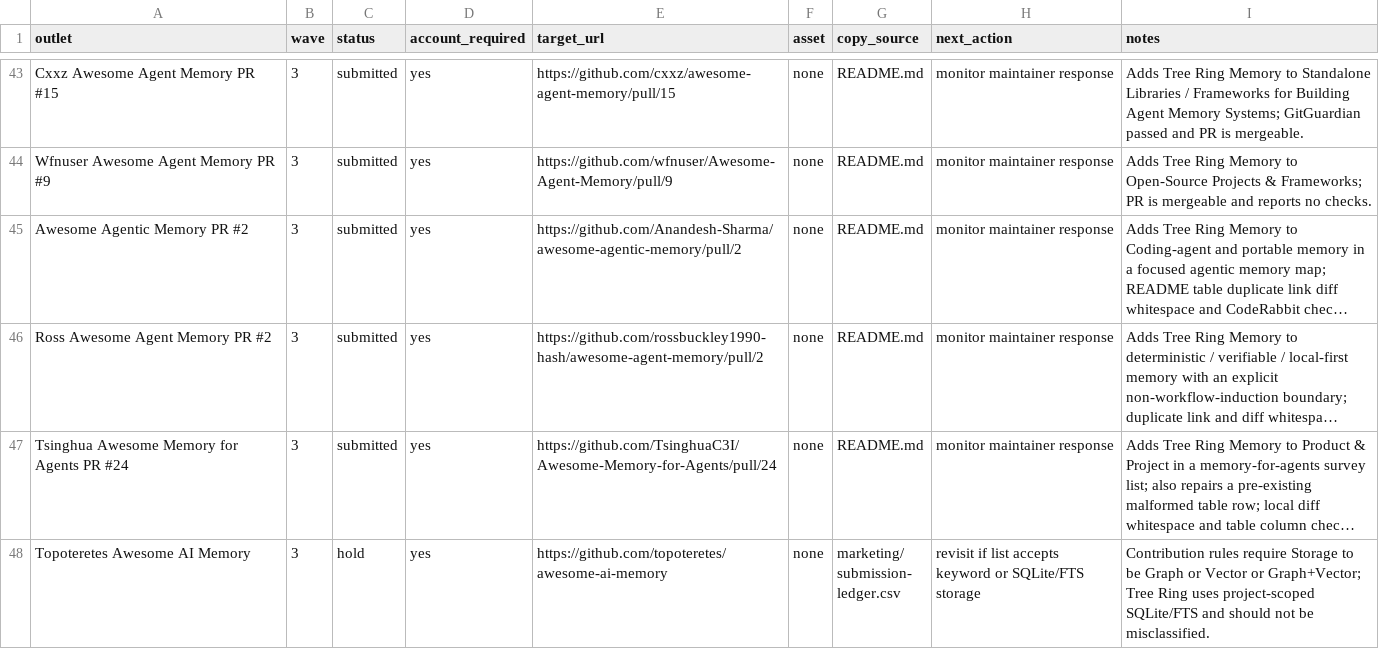
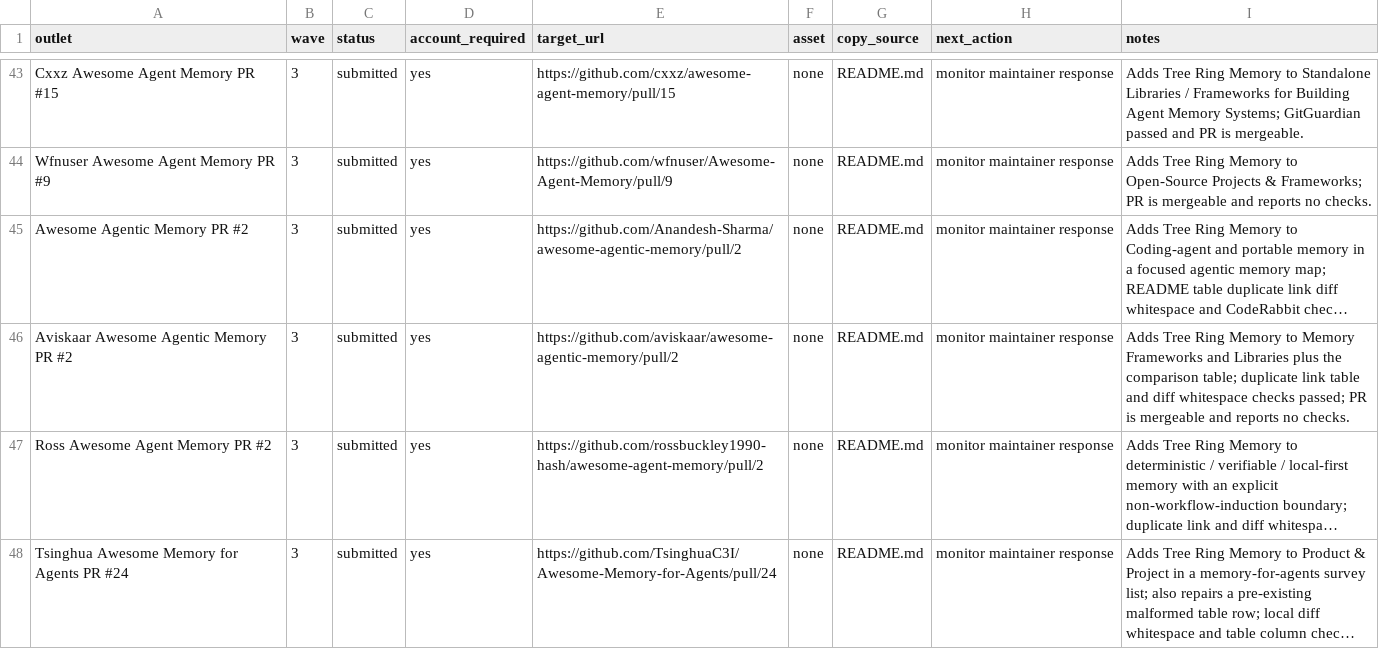
Before and after one commit to TerminallyLazy/Tree-Ring-Memory, a CSV file: marketing/outreach-crm.csv, drawn as a sheet; only a part is shown, gaps mark what is left out; the shorter side is filled out with more unchanged rows; long unchanged cells end in …; the diff names each change by its address in the sheet, - before the commit and + after, or states it on an @@ line.

```diff
--- a/marketing/outreach-crm.csv
+++ b/marketing/outreach-crm.csv
+row 46: Aviskaar Awesome Agentic Memory PR #2 | 3 | submitted | yes | https://github.com/aviskaar/awesome-agentic-memory/pull/2 | none | README.md | monitor maintainer response | Adds Tree Ring Memory to Memory Frameworks and Libraries plus the comparison table; duplicate link table and diff whitespace checks passed; PR is mergeable and reports no checks.
```
Also changed, not shown: marketing/submission-ledger.csv, 1 other file.
